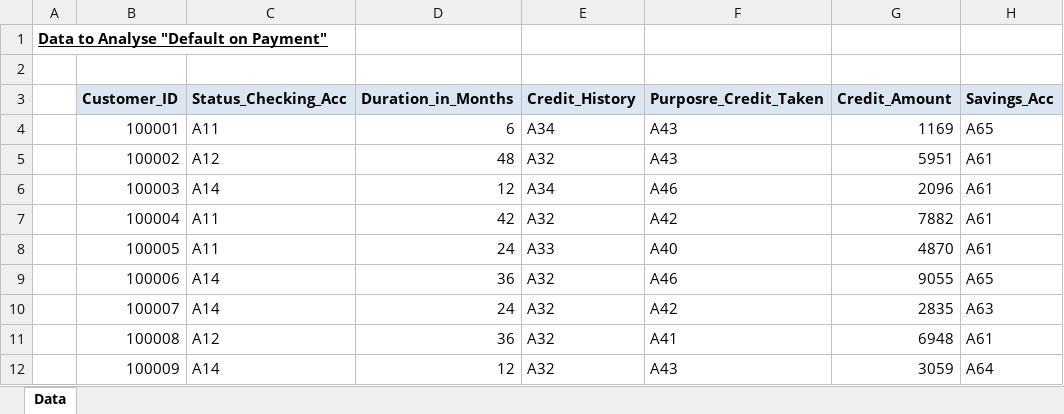
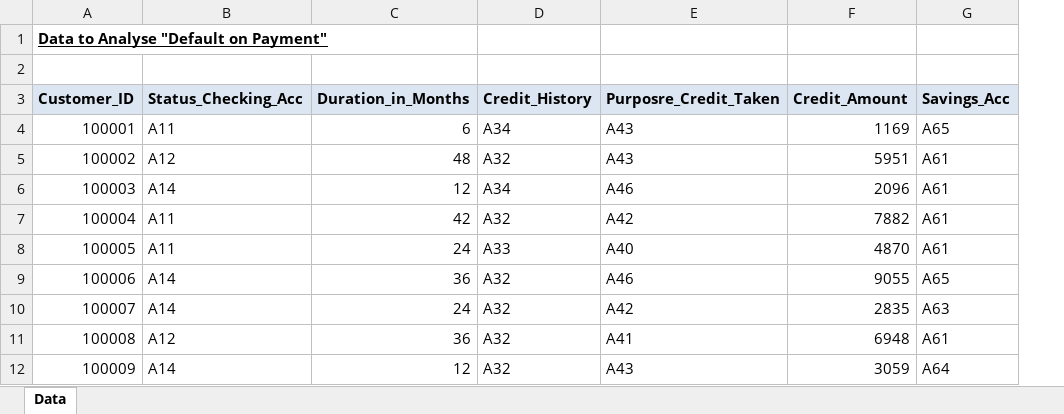
Before and after one commit to Lawrence-Krukrubo/Machine_Learning, an Excel workbook: Loan_Data for Classification.xlsx, sheet Data, drawn as a sheet; only a part is shown; values as stored, in another font and other column widths than the file's, no borders; removed rows and columns are numbered as before the commit, all else as after; the diff names each change by its address in the sheet, - before the commit and + after, or states it on an @@ line.

Commit message:
Add files via upload

```diff
--- a/Loan_Data for Classification.xlsx (sheet Data)
+++ b/Loan_Data for Classification.xlsx (sheet Data)
-column A, row 1: Data to Analyse "Default on Payment"
-A1 (Customer_ID): (empty)
+A1 (Customer_ID): Data to Analyse "Default on Payment"
```
